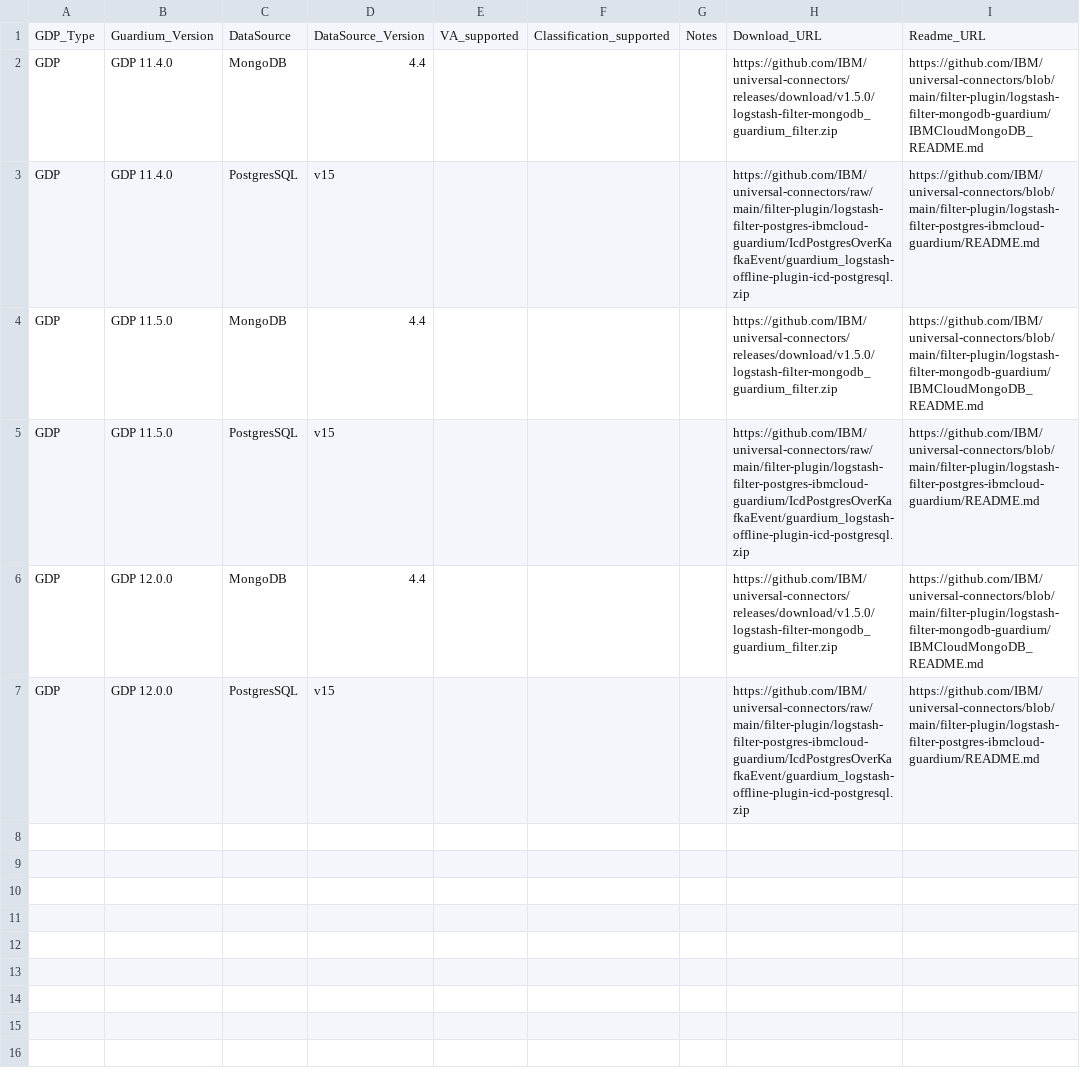
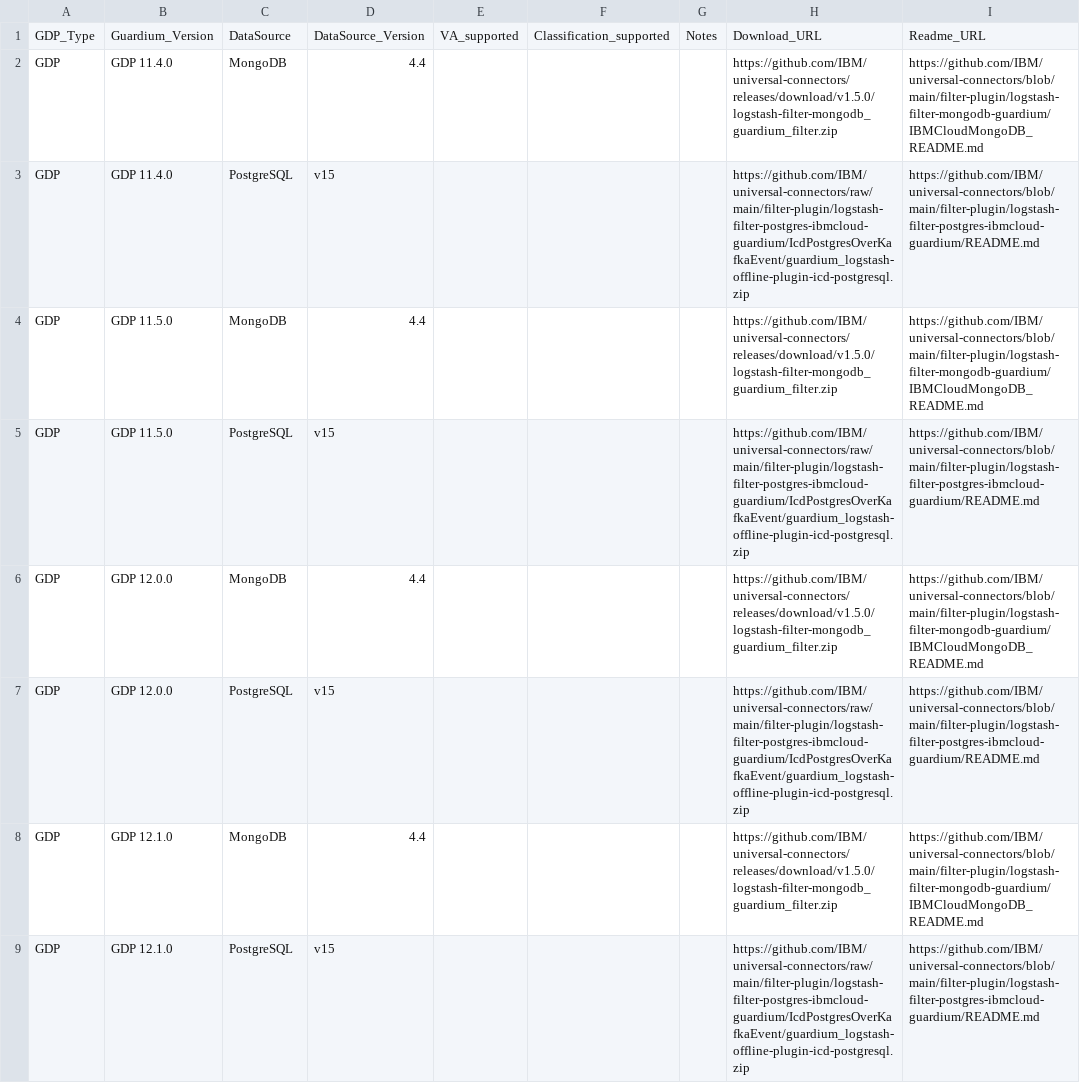
Before and after one commit to IBM/guardium-supported-datasources, a CSV file: consolidation-script2/data/input/IBMCloud_UC.csv, drawn as a sheet.

```diff
--- a/consolidation-script2/data/input/IBMCloud_UC.csv
+++ b/consolidation-script2/data/input/IBMCloud_UC.csv
@@ -2,6 +2,8 @@ GDP_Type,Guardium_Version,DataSource,DataSource_Version,VA_supported,Classificat
 GDP,GDP 11.4.0,MongoDB,4.4,,,,https://github.com/IBM/universal-connectors/releases/download/v1.5.0/logstash-filter-mongodb_guardium_filter.zip,https://github.com/IBM/universal-connectors/blob/main/filter-plugin/logstash-filter-mongodb-guardium/IBMCloudMongoDB_README.md
-GDP,GDP 11.4.0,PostgresSQL, v15,,,,https://github.com/IBM/universal-connectors/raw/main/filter-plugin/logstash-filter-postgres-ibmcloud-guardium/IcdPostgresOverKafkaEvent/guardium_logstash-offline-plugin-icd-postgresql.zip,https://github.com/IBM/universal-connectors/blob/main/filter-plugin/logstash-filter-postgres-ibmcloud-guardium/README.md
+GDP,GDP 11.4.0,PostgreSQL,v15,,,,https://github.com/IBM/universal-connectors/raw/main/filter-plugin/logstash-filter-postgres-ibmcloud-guardium/IcdPostgresOverKafkaEvent/guardium_logstash-offline-plugin-icd-postgresql.zip,https://github.com/IBM/universal-connectors/blob/main/filter-plugin/logstash-filter-postgres-ibmcloud-guardium/README.md
 GDP,GDP 11.5.0,MongoDB,4.4,,,,https://github.com/IBM/universal-connectors/releases/download/v1.5.0/logstash-filter-mongodb_guardium_filter.zip,https://github.com/IBM/universal-connectors/blob/main/filter-plugin/logstash-filter-mongodb-guardium/IBMCloudMongoDB_README.md
-GDP,GDP 11.5.0,PostgresSQL, v15,,,,https://github.com/IBM/universal-connectors/raw/main/filter-plugin/logstash-filter-postgres-ibmcloud-guardium/IcdPostgresOverKafkaEvent/guardium_logstash-offline-plugin-icd-postgresql.zip,https://github.com/IBM/universal-connectors/blob/main/filter-plugin/logstash-filter-postgres-ibmcloud-guardium/README.md
+GDP,GDP 11.5.0,PostgreSQL,v15,,,,https://github.com/IBM/universal-connectors/raw/main/filter-plugin/logstash-filter-postgres-ibmcloud-guardium/IcdPostgresOverKafkaEvent/guardium_logstash-offline-plugin-icd-postgresql.zip,https://github.com/IBM/universal-connectors/blob/main/filter-plugin/logstash-filter-postgres-ibmcloud-guardium/README.md
 GDP,GDP 12.0.0,MongoDB,4.4,,,,https://github.com/IBM/universal-connectors/releases/download/v1.5.0/logstash-filter-mongodb_guardium_filter.zip,https://github.com/IBM/universal-connectors/blob/main/filter-plugin/logstash-filter-mongodb-guardium/IBMCloudMongoDB_README.md
-GDP,GDP 12.0.0,PostgresSQL, v15,,,,https://github.com/IBM/universal-connectors/raw/main/filter-plugin/logstash-filter-postgres-ibmcloud-guardium/IcdPostgresOverKafkaEvent/guardium_logstash-offline-plugin-icd-postgresql.zip,https://github.com/IBM/universal-connectors/blob/main/filter-plugin/logstash-filter-postgres-ibmcloud-guardium/README.md
+GDP,GDP 12.0.0,PostgreSQL,v15,,,,https://github.com/IBM/universal-connectors/raw/main/filter-plugin/logstash-filter-postgres-ibmcloud-guardium/IcdPostgresOverKafkaEvent/guardium_logstash-offline-plugin-icd-postgresql.zip,https://github.com/IBM/universal-connectors/blob/main/filter-plugin/logstash-filter-postgres-ibmcloud-guardium/README.md
+GDP,GDP 12.1.0,MongoDB,4.4,,,,https://github.com/IBM/universal-connectors/releases/download/v1.5.0/logstash-filter-mongodb_guardium_filter.zip,https://github.com/IBM/universal-connectors/blob/main/filter-plugin/logstash-filter-mongodb-guardium/IBMCloudMongoDB_README.md
+GDP,GDP 12.1.0,PostgreSQL,v15,,,,https://github.com/IBM/universal-connectors/raw/main/filter-plugin/logstash-filter-postgres-ibmcloud-guardium/IcdPostgresOverKafkaEvent/guardium_logstash-offline-plugin-icd-postgresql.zip,https://github.com/IBM/universal-connectors/blob/main/filter-plugin/logstash-filter-postgres-ibmcloud-guardium/README.md
```
Also changed, not shown: consolidation-script2/data/input/Azure_UC.csv, consolidation-script2/data/output/csv/Azure_UC.csv, 28 other files.
